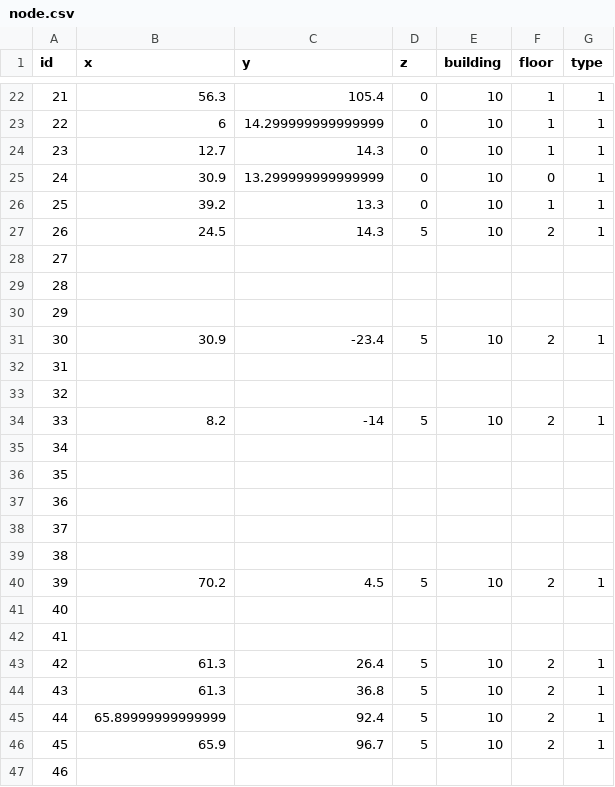
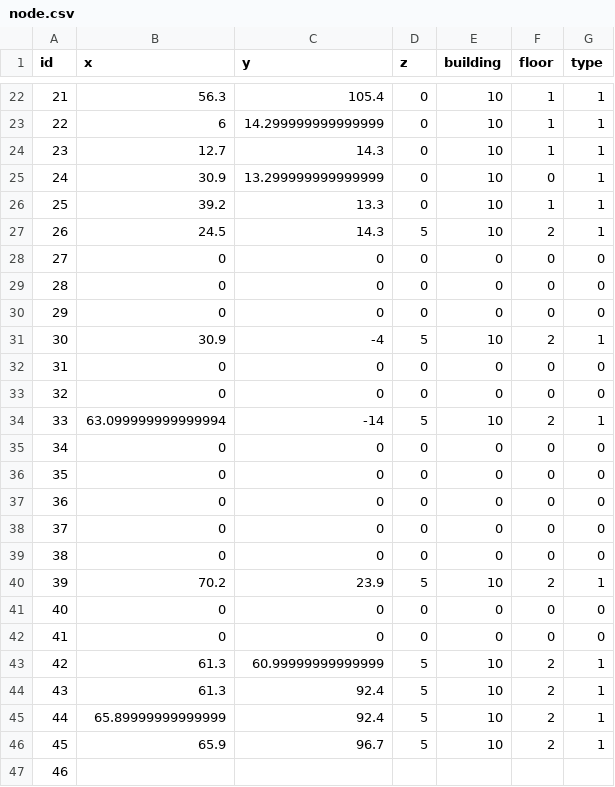
Before and after one commit to SenARMap/SenARMapProject_2026, a CSV file: data/10_bldg/node.csv, drawn as a sheet; only a part is shown, gaps mark what is left out.

Commit message:
【変更】スプレッドシート上からPush (実行者: 1061)

```diff
--- a/data/10_bldg/node.csv
+++ b/data/10_bldg/node.csv
@@ -27,19 +27,19 @@ id,x,y,z,building,floor,type
 26,24.5,14.3,5,10,2,1
-27,,,,,,
-28,,,,,,
-29,,,,,,
-30,30.9,-23.4,5,10,2,1
-31,,,,,,
-32,,,,,,
-33,8.2,-14,5,10,2,1
-34,,,,,,
-35,,,,,,
-36,,,,,,
-37,,,,,,
-38,,,,,,
-39,70.2,4.5,5,10,2,1
-40,,,,,,
-41,,,,,,
-42,61.3,26.4,5,10,2,1
-43,61.3,36.8,5,10,2,1
+27,0,0,0,0,0,0
+28,0,0,0,0,0,0
+29,0,0,0,0,0,0
+30,30.9,-4,5,10,2,1
+31,0,0,0,0,0,0
+32,0,0,0,0,0,0
+33,63.099999999999994,-14,5,10,2,1
+34,0,0,0,0,0,0
+35,0,0,0,0,0,0
+36,0,0,0,0,0,0
+37,0,0,0,0,0,0
+38,0,0,0,0,0,0
+39,70.2,23.9,5,10,2,1
+40,0,0,0,0,0,0
+41,0,0,0,0,0,0
+42,61.3,60.99999999999999,5,10,2,1
+43,61.3,92.4,5,10,2,1
 44,65.89999999999999,92.4,5,10,2,1
```
